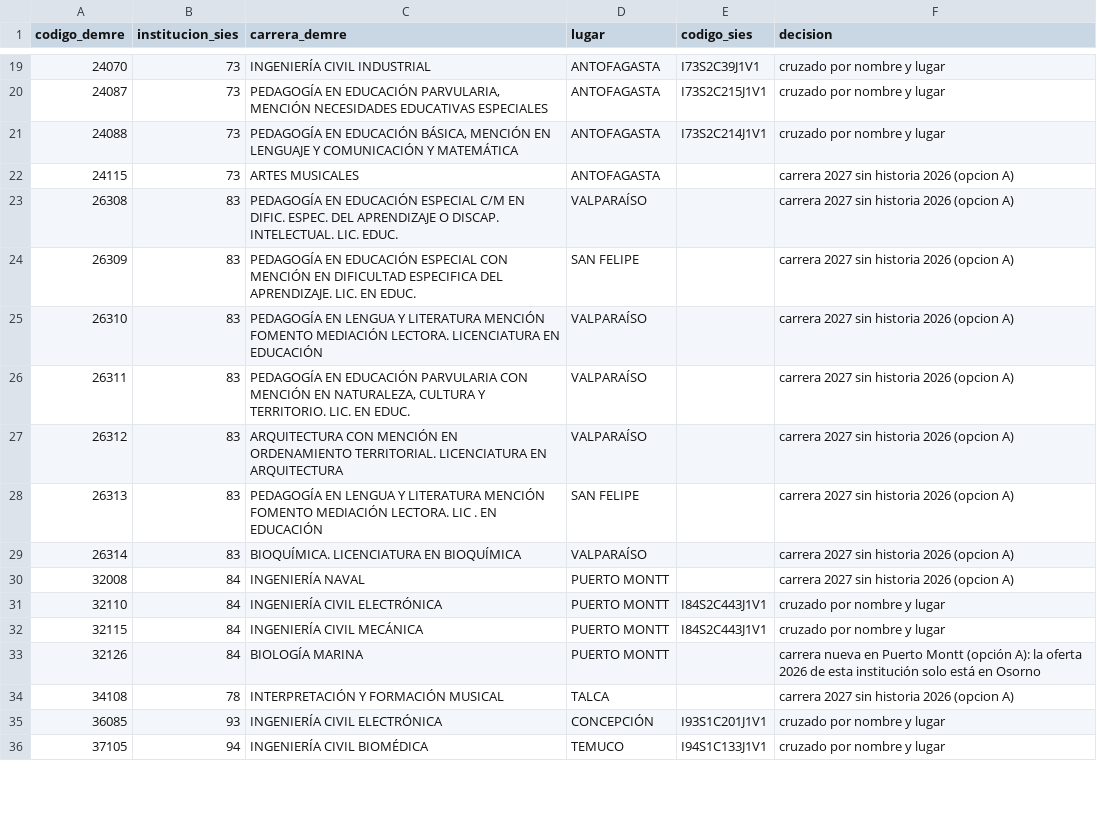
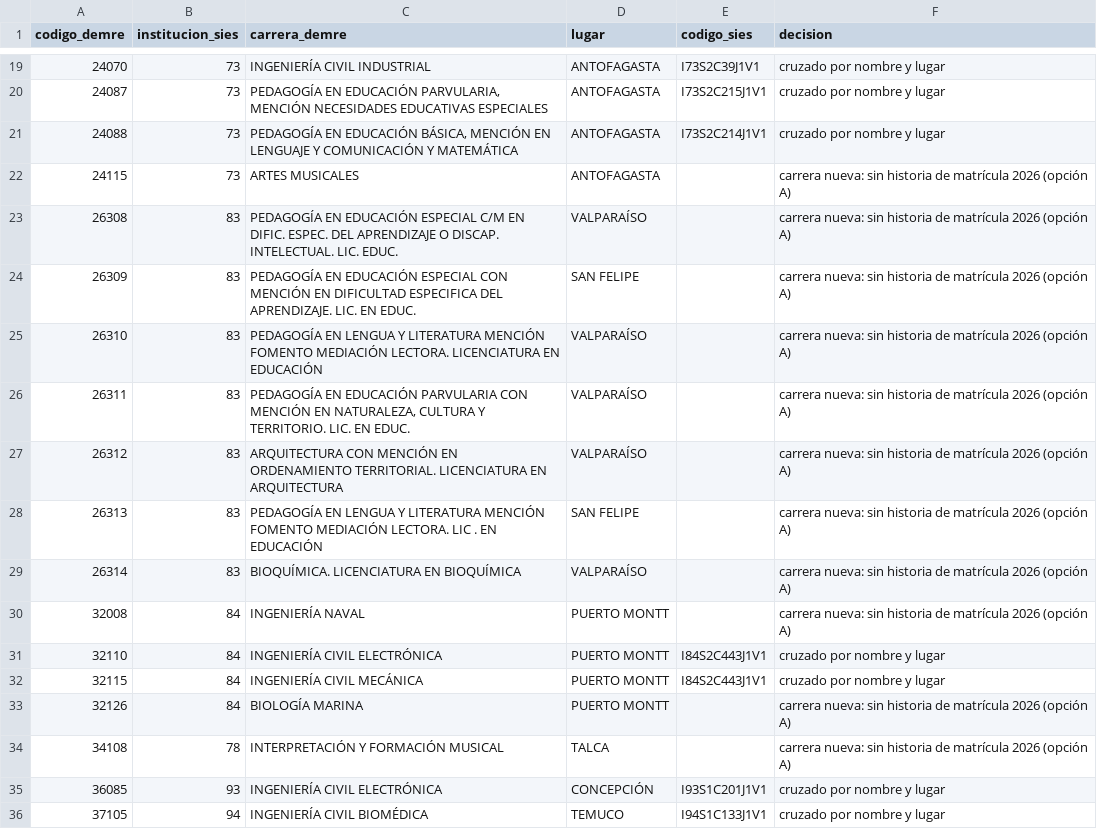
Before and after one commit to AE-SE/Agencia-de-Enlaces-y-Seguimiento-Estudiantil, a CSV file: datos/pronosticos/decisiones_carreras_2027.csv, drawn as a sheet; only a part is shown, gaps mark what is left out; the diff covers the shown part only.

```diff
--- a/datos/pronosticos/decisiones_carreras_2027.csv
+++ b/datos/pronosticos/decisiones_carreras_2027.csv
@@ -21,15 +21,15 @@ codigo_demre,institucion_sies,carrera_demre,lugar,codigo_sies,decision
 24088,73,"PEDAGOGÍA EN EDUCACIÓN BÁSICA, MENCIÓN EN LENGUAJE Y COMUNICACIÓN Y MATEMÁTICA",ANTOFAGASTA,I73S2C214J1V1,cruzado por nombre y lugar
-24115,73,ARTES MUSICALES,ANTOFAGASTA,,carrera 2027 sin historia 2026 (opcion A)
-26308,83,PEDAGOGÍA EN EDUCACIÓN ESPECIAL C/M EN DIFIC. ESPEC. DEL APRENDIZAJE O DISCAP. INTELECTUAL. LIC. EDUC.,VALPARAÍSO,,carrera 2027 sin historia 2026 (opcion A)
-26309,83,PEDAGOGÍA EN EDUCACIÓN ESPECIAL CON MENCIÓN EN DIFICULTAD ESPECIFICA DEL APRENDIZAJE. LIC. EN EDUC.,SAN FELIPE,,carrera 2027 sin historia 2026 (opcion A)
-26310,83,PEDAGOGÍA EN LENGUA Y LITERATURA MENCIÓN FOMENTO MEDIACIÓN LECTORA. LICENCIATURA EN EDUCACIÓN,VALPARAÍSO,,carrera 2027 sin historia 2026 (opcion A)
-26311,83,"PEDAGOGÍA EN EDUCACIÓN PARVULARIA CON MENCIÓN EN NATURALEZA, CULTURA Y TERRITORIO. LIC. EN EDUC.",VALPARAÍSO,,carrera 2027 sin historia 2026 (opcion A)
-26312,83,ARQUITECTURA CON MENCIÓN EN ORDENAMIENTO TERRITORIAL. LICENCIATURA EN ARQUITECTURA,VALPARAÍSO,,carrera 2027 sin historia 2026 (opcion A)
-26313,83,PEDAGOGÍA EN LENGUA Y LITERATURA MENCIÓN FOMENTO MEDIACIÓN LECTORA. LIC . EN EDUCACIÓN,SAN FELIPE,,carrera 2027 sin historia 2026 (opcion A)
-26314,83,BIOQUÍMICA. LICENCIATURA EN BIOQUÍMICA,VALPARAÍSO,,carrera 2027 sin historia 2026 (opcion A)
-32008,84,INGENIERÍA NAVAL,PUERTO MONTT,,carrera 2027 sin historia 2026 (opcion A)
+24115,73,ARTES MUSICALES,ANTOFAGASTA,,carrera nueva: sin historia de matrícula 2026 (opción A)
+26308,83,PEDAGOGÍA EN EDUCACIÓN ESPECIAL C/M EN DIFIC. ESPEC. DEL APRENDIZAJE O DISCAP. INTELECTUAL. LIC. EDUC.,VALPARAÍSO,,carrera nueva: sin historia de matrícula 2026 (opción A)
+26309,83,PEDAGOGÍA EN EDUCACIÓN ESPECIAL CON MENCIÓN EN DIFICULTAD ESPECIFICA DEL APRENDIZAJE. LIC. EN EDUC.,SAN FELIPE,,carrera nueva: sin historia de matrícula 2026 (opción A)
+26310,83,PEDAGOGÍA EN LENGUA Y LITERATURA MENCIÓN FOMENTO MEDIACIÓN LECTORA. LICENCIATURA EN EDUCACIÓN,VALPARAÍSO,,carrera nueva: sin historia de matrícula 2026 (opción A)
+26311,83,"PEDAGOGÍA EN EDUCACIÓN PARVULARIA CON MENCIÓN EN NATURALEZA, CULTURA Y TERRITORIO. LIC. EN EDUC.",VALPARAÍSO,,carrera nueva: sin historia de matrícula 2026 (opción A)
+26312,83,ARQUITECTURA CON MENCIÓN EN ORDENAMIENTO TERRITORIAL. LICENCIATURA EN ARQUITECTURA,VALPARAÍSO,,carrera nueva: sin historia de matrícula 2026 (opción A)
+26313,83,PEDAGOGÍA EN LENGUA Y LITERATURA MENCIÓN FOMENTO MEDIACIÓN LECTORA. LIC . EN EDUCACIÓN,SAN FELIPE,,carrera nueva: sin historia de matrícula 2026 (opción A)
+26314,83,BIOQUÍMICA. LICENCIATURA EN BIOQUÍMICA,VALPARAÍSO,,carrera nueva: sin historia de matrícula 2026 (opción A)
+32008,84,INGENIERÍA NAVAL,PUERTO MONTT,,carrera nueva: sin historia de matrícula 2026 (opción A)
 32110,84,INGENIERÍA CIVIL ELECTRÓNICA,PUERTO MONTT,I84S2C443J1V1,cruzado por nombre y lugar
 32115,84,INGENIERÍA CIVIL MECÁNICA,PUERTO MONTT,I84S2C443J1V1,cruzado por nombre y lugar
-32126,84,BIOLOGÍA MARINA,PUERTO MONTT,,carrera nueva en Puerto Montt (opción A): la oferta 2026 de esta institución solo está en Osorno
-34108,78,INTERPRETACIÓN Y FORMACIÓN MUSICAL,TALCA,,carrera 2027 sin historia 2026 (opcion A)
+32126,84,BIOLOGÍA MARINA,PUERTO MONTT,,carrera nueva: sin historia de matrícula 2026 (opción A)
+34108,78,INTERPRETACIÓN Y FORMACIÓN MUSICAL,TALCA,,carrera nueva: sin historia de matrícula 2026 (opción A)
 36085,93,INGENIERÍA CIVIL ELECTRÓNICA,CONCEPCIÓN,I93S1C201J1V1,cruzado por nombre y lugar
```
Also changed, not shown: 38 edited cells elsewhere in this file, 3 other files.
